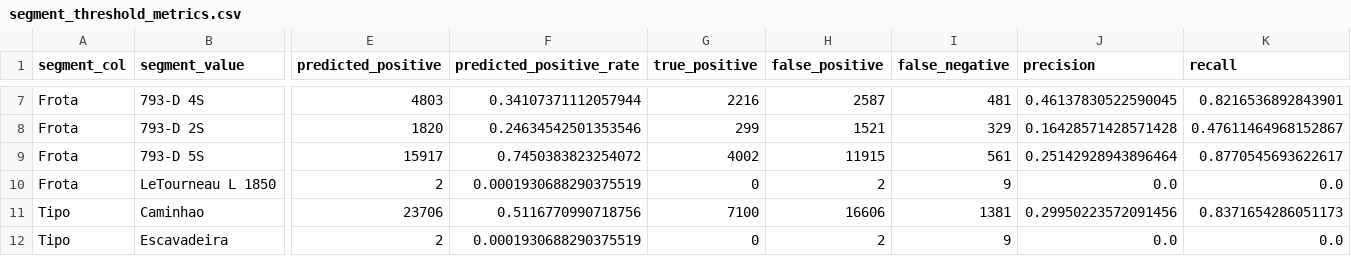
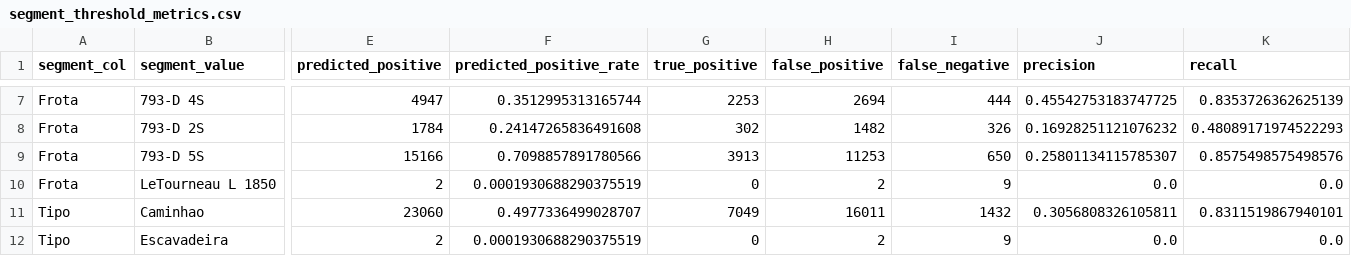
Before and after one commit to LuccaRomagnolli/Projeto-Vale, a CSV file: reports/segments/segment_threshold_metrics.csv, drawn as a sheet; only a part is shown, gaps mark what is left out; the diff covers the shown part only; the diff names each change by its address in the sheet, - before the commit and + after, or states it on an @@ line.

```diff
--- a/reports/segments/segment_threshold_metrics.csv
+++ b/reports/segments/segment_threshold_metrics.csv
-E7 (predicted_positive): 4803
+E7 (predicted_positive): 4947
-F7 (predicted_positive_rate): 0.34107371112057944
+F7 (predicted_positive_rate): 0.3512995313165744
-G7 (true_positive): 2216
+G7 (true_positive): 2253
-H7 (false_positive): 2587
+H7 (false_positive): 2694
-I7 (false_negative): 481
+I7 (false_negative): 444
-J7 (precision): 0.46137830522590045
+J7 (precision): 0.45542753183747725
-K7 (recall): 0.8216536892843901
+K7 (recall): 0.8353726362625139
-E8 (predicted_positive): 1820
+E8 (predicted_positive): 1784
-F8 (predicted_positive_rate): 0.24634542501353546
+F8 (predicted_positive_rate): 0.24147265836491608
-G8 (true_positive): 299
+G8 (true_positive): 302
-H8 (false_positive): 1521
+H8 (false_positive): 1482
-I8 (false_negative): 329
+I8 (false_negative): 326
-J8 (precision): 0.16428571428571428
+J8 (precision): 0.16928251121076232
-K8 (recall): 0.47611464968152867
+K8 (recall): 0.48089171974522293
-E9 (predicted_positive): 15917
+E9 (predicted_positive): 15166
-F9 (predicted_positive_rate): 0.7450383823254072
+F9 (predicted_positive_rate): 0.7098857891780566
-G9 (true_positive): 4002
+G9 (true_positive): 3913
-H9 (false_positive): 11915
+H9 (false_positive): 11253
-I9 (false_negative): 561
+I9 (false_negative): 650
-J9 (precision): 0.25142928943896464
+J9 (precision): 0.25801134115785307
-K9 (recall): 0.8770545693622617
+K9 (recall): 0.8575498575498576
-E11 (predicted_positive): 23706
+E11 (predicted_positive): 23060
-F11 (predicted_positive_rate): 0.5116770990718756
+F11 (predicted_positive_rate): 0.4977336499028707
-G11 (true_positive): 7100
+G11 (true_positive): 7049
-H11 (false_positive): 16606
+H11 (false_positive): 16011
-I11 (false_negative): 1381
+I11 (false_negative): 1432
-J11 (precision): 0.29950223572091456
+J11 (precision): 0.3056808326105811
-K11 (recall): 0.8371654286051173
+K11 (recall): 0.8311519867940101
```
Also changed, not shown: 60 edited cells elsewhere in this file, reports/daily_priority_top15.csv, reports/model_selection/model_selected_feature_importance.csv, 43 other files.
